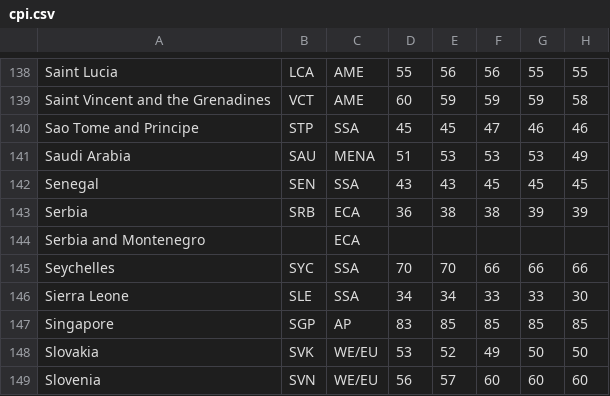
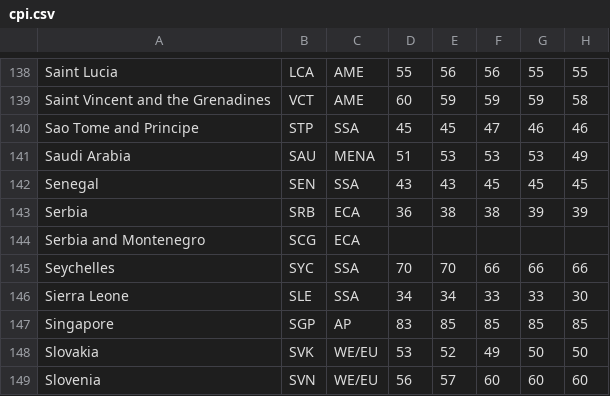
Before and after one commit to victorhartman/CPI-CSV-dataset, a CSV file: cpi.csv, drawn as a sheet; only a part is shown, gaps mark what is left out; the diff names each change by its address in the sheet, - before the commit and + after, or states it on an @@ line.

Commit message:
add ISO3 to Serbia and Montenegro
as per https://www.iso.org/obp/ui/#iso:code:3166:CS

```diff
--- a/cpi.csv
+++ b/cpi.csv
-B144: (empty)
+B144: SCG
```
